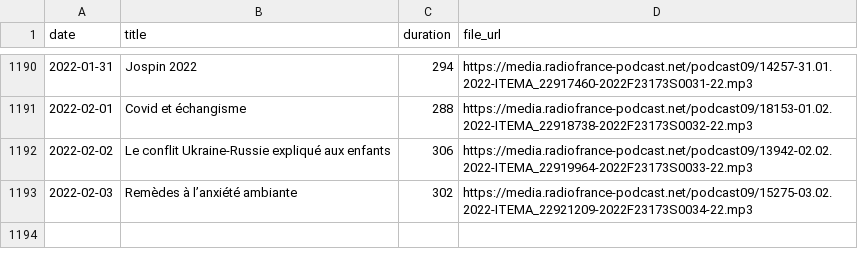
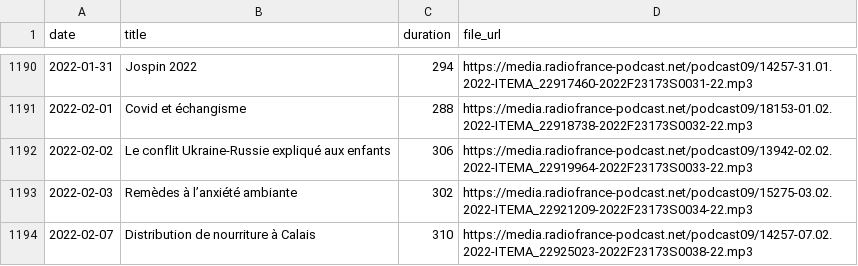
Before and after one commit to ahasverus/franceinter, a CSV file: inst/csv/le-moment-meurice.csv, drawn as a sheet; only a part is shown, gaps mark what is left out; the diff names each change by its address in the sheet, - before the commit and + after, or states it on an @@ line.

```diff
--- a/inst/csv/le-moment-meurice.csv
+++ b/inst/csv/le-moment-meurice.csv
+row 1194: 2022-02-07 | Distribution de nourriture à Calais | 310 | https://media.radiofrance-podcast.net/podcast09/14257-07.02.2022-ITEMA_22925023-2022F23173S0038-22.mp3
```
Also changed, not shown: inst/csv/la-chronique-de-waly-dia.csv, inst/csv/tanguy-pastureau-maltraite-l-info.csv, 3 other files.
